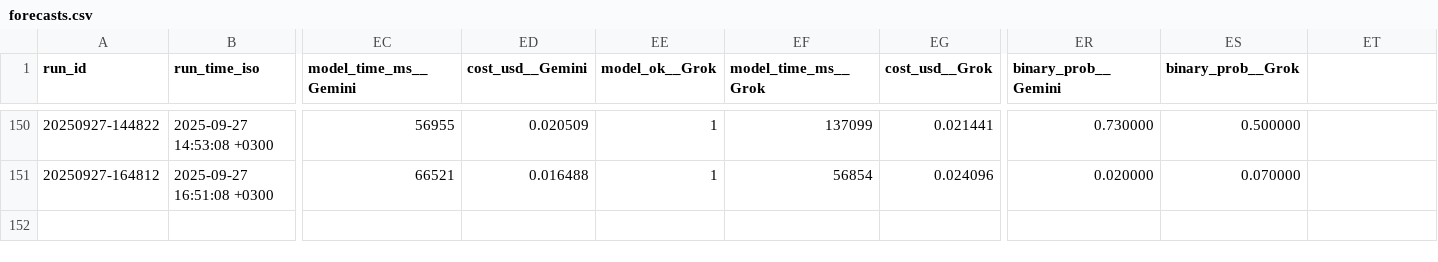
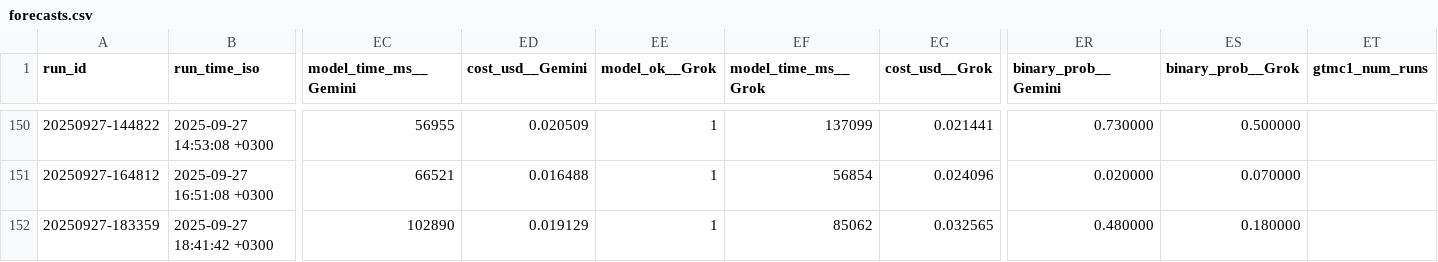
Before and after one commit to Metaculus/metac-bot-template, a CSV file: forecasts.csv, drawn as a sheet; only a part is shown, gaps mark what is left out; rows hold the shown columns only; the diff names each change by its address in the sheet, - before the commit and + after, or states it on an @@ line.

```diff
--- a/forecasts.csv
+++ b/forecasts.csv
-ET1: (empty)
+ET1: gtmc1_num_runs
+row 152: 20250927-183359 | 2025-09-27 18:41:42 +0300 | 102890 | 0.019129 | 1 | 85062 | 0.032565 | 0.480000 | 0.180000
```
